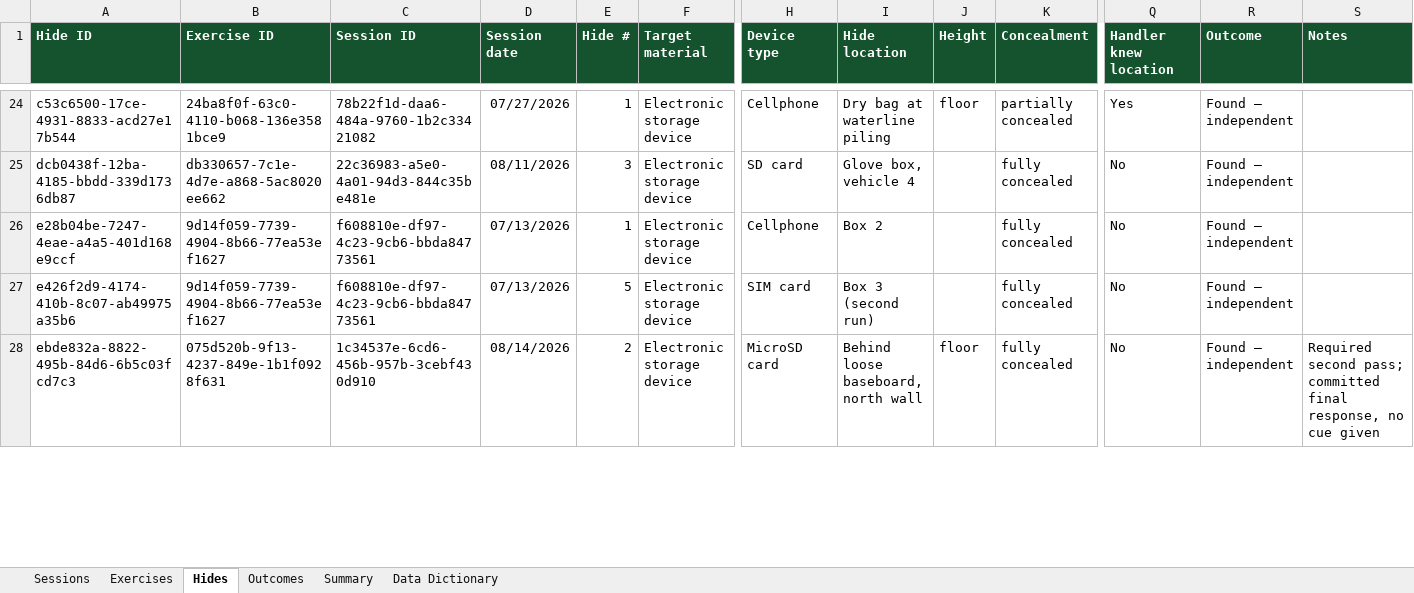
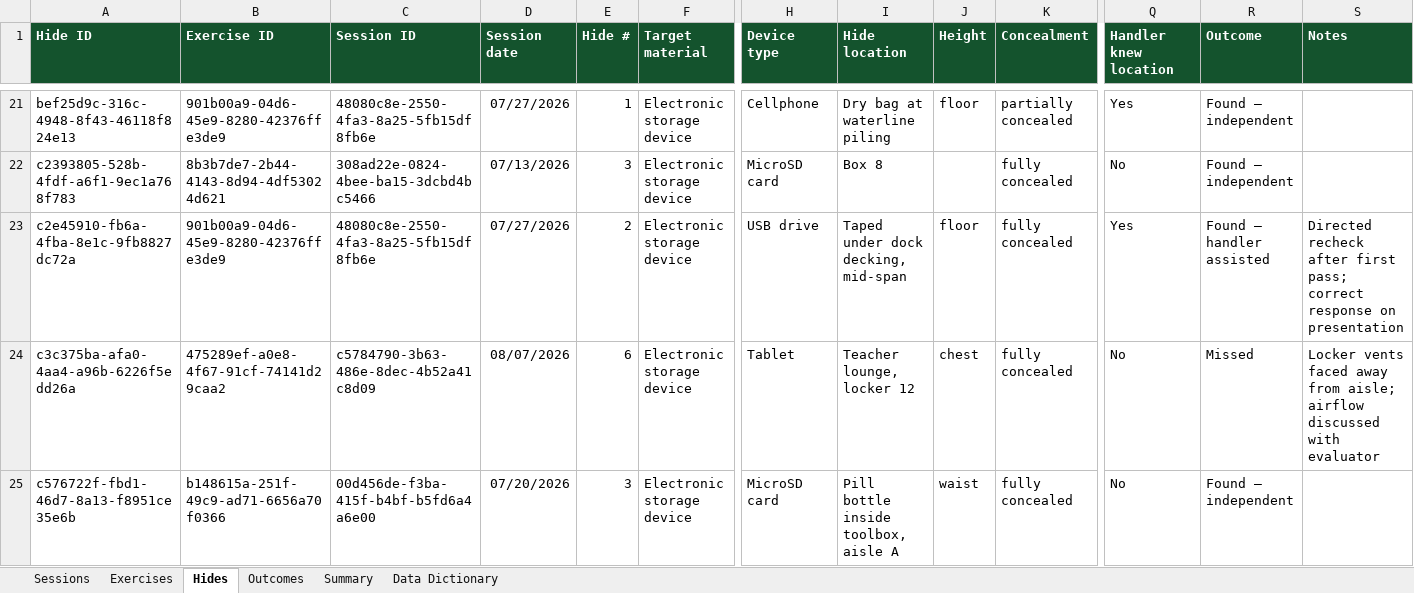
Before and after one commit to AaronCuddeback/esd-k9-logs, an Excel workbook: samples/sample-records.xlsx, sheet Hides, drawn as a sheet; only a part is shown, gaps mark what is left out; values as stored, in another font and other column widths than the file's, no borders; removed rows and columns are numbered as before the commit, all else as after; rows hold the shown columns only; the diff covers the shown part only; the diff names each change by its address in the sheet, - before the commit and + after, or states it on an @@ line.

```diff
--- a/samples/sample-records.xlsx (sheet Hides)
+++ b/samples/sample-records.xlsx (sheet Hides)
-A21 (Hide ID): c53c6500-17ce-4931-8833-acd27e17b544
+A21 (Hide ID): bef25d9c-316c-4948-8f43-46118f824e13
-B21 (Exercise ID): 24ba8f0f-63c0-4110-b068-136e3581bce9
+B21 (Exercise ID): 901b00a9-04d6-45e9-8280-42376ffe3de9
-C21 (Session ID): 78b22f1d-daa6-484a-9760-1b2c33421082
+C21 (Session ID): 48080c8e-2550-4fa3-8a25-5fb15df8fb6e
-row 25: dcb0438f-12ba-4185-bbdd-339d1736db87 | db330657-7c1e-4d7e-a868-5ac8020ee662 | 22c36983-a5e0-4a01-94d3-844c35be481e | 08/11/2026 | 3 | Electronic storage device | SD card | Glove box, vehicle 4 |  | fully concealed | No | Found — independent
-row 26: e28b04be-7247-4eae-a4a5-401d168e9ccf | 9d14f059-7739-4904-8b66-77ea53ef1627 | f608810e-df97-4c23-9cb6-bbda84773561 | 07/13/2026 | 1 | Electronic storage device | Cellphone | Box 2 |  | fully concealed | No | Found — independent
-A22 (Hide ID): e426f2d9-4174-410b-8c07-ab49975a35b6
+A22 (Hide ID): c2393805-528b-4fdf-a6f1-9ec1a768f783
-B22 (Exercise ID): 9d14f059-7739-4904-8b66-77ea53ef1627
+B22 (Exercise ID): 8b3b7de7-2b44-4143-8d94-4df53024d621
-C22 (Session ID): f608810e-df97-4c23-9cb6-bbda84773561
+C22 (Session ID): 308ad22e-0824-4bee-ba15-3dcbd4bc5466
-E22 (Hide #): 5
+E22 (Hide #): 3
-H22 (Device type): SIM card
+H22 (Device type): MicroSD card
-I22 (Hide location): Box 3 (second run)
+I22 (Hide location): Box 8
+row 23: c2e45910-fb6a-4fba-8e1c-9fb8827dc72a | 901b00a9-04d6-45e9-8280-42376ffe3de9 | 48080c8e-2550-4fa3-8a25-5fb15df8fb6e | 07/27/2026 | 2 | Electronic storage device | USB drive | Taped under dock decking, mid-span | floor | fully concealed | Yes | Found — handler assisted | Directed recheck after first pass; correct response on presentation
+row 24: c3c375ba-afa0-4aa4-a96b-6226f5edd26a | 475289ef-a0e8-4f67-91cf-74141d29caa2 | c5784790-3b63-486e-8dec-4b52a41c8d09 | 08/07/2026 | 6 | Electronic storage device | Tablet | Teacher lounge, locker 12 | chest | fully concealed | No | Missed | Locker vents faced away from aisle; airflow discussed with evaluator
-A25 (Hide ID): ebde832a-8822-495b-84d6-6b5c03fcd7c3
+A25 (Hide ID): c576722f-fbd1-46d7-8a13-f8951ce35e6b
-B25 (Exercise ID): 075d520b-9f13-4237-849e-1b1f0928f631
+B25 (Exercise ID): b148615a-251f-49c9-ad71-6656a70f0366
-C25 (Session ID): 1c34537e-6cd6-456b-957b-3cebf430d910
+C25 (Session ID): 00d456de-f3ba-415f-b4bf-b5fd6a4a6e00
-D25 (Session date): 08/14/2026
+D25 (Session date): 07/20/2026
-E25 (Hide #): 2
+E25 (Hide #): 3
-I25 (Hide location): Behind loose baseboard, north wall
+I25 (Hide location): Pill bottle inside toolbox, aisle A
-J25 (Height): floor
+J25 (Height): waist
-S25 (Notes): Required second pass; committed final response, no cue given
+S25 (Notes): (empty)
```
Also changed, not shown: 14 added rows, 14 removed rows and 50 edited cells elsewhere in this sheet, sheet Outcomes, sheet Exercises, sheet Sessions, sheet Summary, 14 other files.
